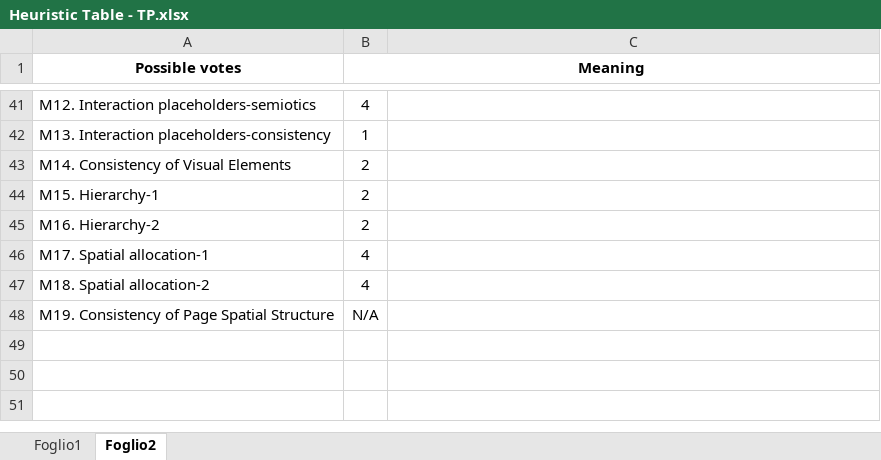
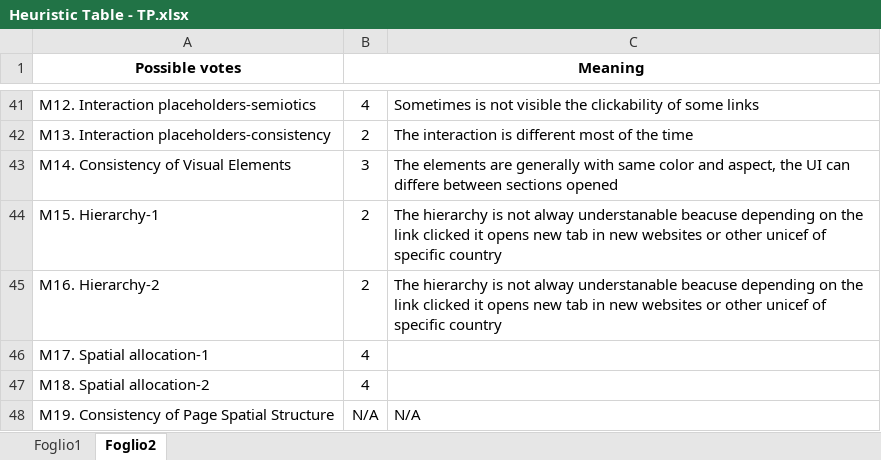
Before and after one commit to Fabianadigital/Hypermedia-course-media, an Excel workbook: usability-report/Report/Heuristic Table - TP.xlsx, sheet Foglio2, drawn as a sheet; only a part is shown, gaps mark what is left out; values as stored, in another font and other column widths than the file's, no borders; the diff covers the shown part only; the diff names each change by its address in the sheet, - before the commit and + after, or states it on an @@ line.

```diff
--- a/usability-report/Report/Heuristic Table - TP.xlsx (sheet Foglio2)
+++ b/usability-report/Report/Heuristic Table - TP.xlsx (sheet Foglio2)
-C41: (empty)
+C41: Sometimes is not visible the clickability of some links
-B42 (Meaning): 1
+B42 (Meaning): 2
-C42: (empty)
+C42: The interaction is different most of the time
-B43 (Meaning): 2
+B43 (Meaning): 3
-C43: (empty)
+C43: The elements are generally with same color and aspect, the UI can differe between sections opened
-C44:C45: (empty)
+C44:C45: The hierarchy is not alway understanable beacuse depending on the link clicked it opens new tab in new websites or other unicef of specific country
-C48: (empty)
+C48: N/A
```
Also changed, not shown: 21 edited cells elsewhere in this sheet.
